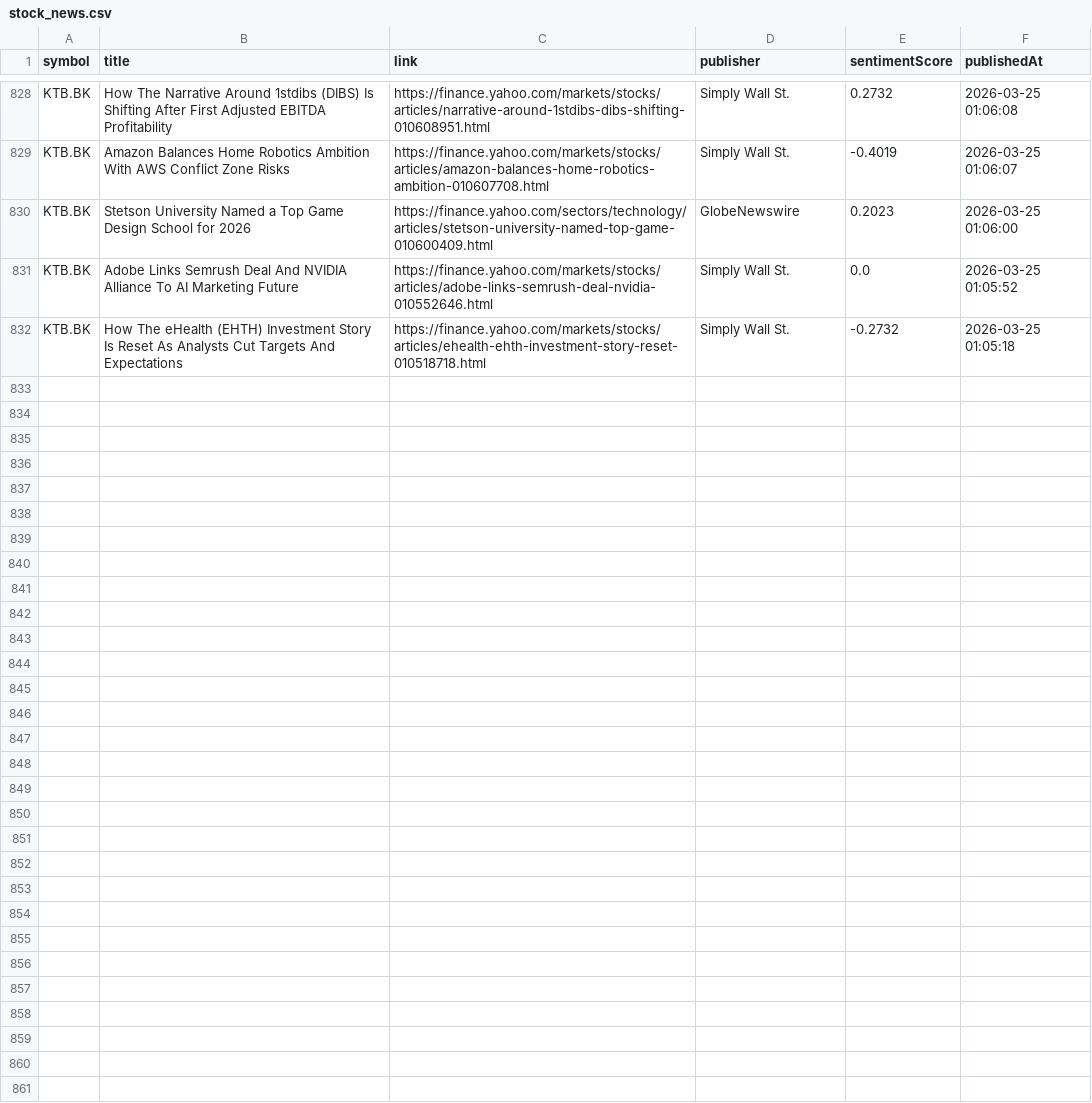
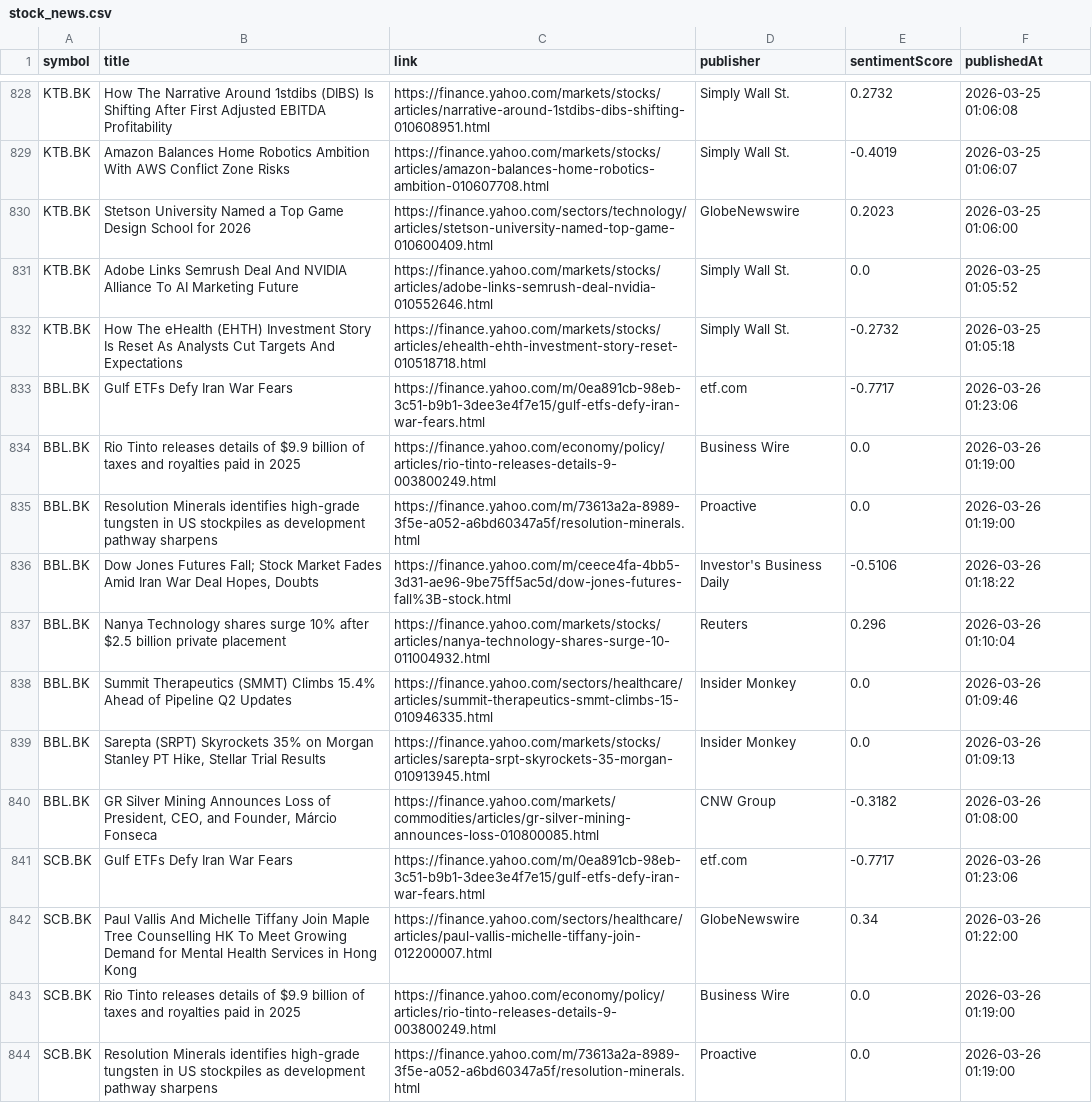
Before and after one commit to Narinthon-B/Finance-market, a CSV file: files/stock_news.csv, drawn as a sheet; only a part is shown, gaps mark what is left out; the diff covers the shown part only; the diff names each change by its address in the sheet, - before the commit and + after, or states it on an @@ line.

```diff
--- a/files/stock_news.csv
+++ b/files/stock_news.csv
+row 833: BBL.BK | Gulf ETFs Defy Iran War Fears | https://finance.yahoo.com/m/0ea891cb-98eb-3c51-b9b1-3dee3e4f7e15/gulf-etfs-defy-iran-war-fears.html | etf.com | -0.7717 | 2026-03-26 01:23:06
+row 834: BBL.BK | Rio Tinto releases details of $9.9 billion of taxes and royalties paid in 2025 | https://finance.yahoo.com/economy/policy/articles/rio-tinto-releases-details-9-003800249.html | Business Wire | 0.0 | 2026-03-26 01:19:00
+row 835: BBL.BK | Resolution Minerals identifies high-grade tungsten in US stockpiles as development pathway sharpens | https://finance.yahoo.com/m/73613a2a-8989-3f5e-a052-a6bd60347a5f/resolution-minerals.html | Proactive | 0.0 | 2026-03-26 01:19:00
+row 836: BBL.BK | Dow Jones Futures Fall; Stock Market Fades Amid Iran War Deal Hopes, Doubts | https://finance.yahoo.com/m/ceece4fa-4bb5-3d31-ae96-9be75ff5ac5d/dow-jones-futures-fall%3B-stock.html | Investor's Business Daily | -0.5106 | 2026-03-26 01:18:22
+row 837: BBL.BK | Nanya Technology shares surge 10% after $2.5 billion private placement | https://finance.yahoo.com/markets/stocks/articles/nanya-technology-shares-surge-10-011004932.html | Reuters | 0.296 | 2026-03-26 01:10:04
+row 838: BBL.BK | Summit Therapeutics (SMMT) Climbs 15.4% Ahead of Pipeline Q2 Updates | https://finance.yahoo.com/sectors/healthcare/articles/summit-therapeutics-smmt-climbs-15-010946335.html | Insider Monkey | 0.0 | 2026-03-26 01:09:46
+row 839: BBL.BK | Sarepta (SRPT) Skyrockets 35% on Morgan Stanley PT Hike, Stellar Trial Results | https://finance.yahoo.com/markets/stocks/articles/sarepta-srpt-skyrockets-35-morgan-010913945.html | Insider Monkey | 0.0 | 2026-03-26 01:09:13
+row 840: BBL.BK | GR Silver Mining Announces Loss of President, CEO, and Founder, Márcio Fonseca | https://finance.yahoo.com/markets/commodities/articles/gr-silver-mining-announces-loss-010800085.html | CNW Group | -0.3182 | 2026-03-26 01:08:00
+row 841: SCB.BK | Gulf ETFs Defy Iran War Fears | https://finance.yahoo.com/m/0ea891cb-98eb-3c51-b9b1-3dee3e4f7e15/gulf-etfs-defy-iran-war-fears.html | etf.com | -0.7717 | 2026-03-26 01:23:06
+row 842: SCB.BK | Paul Vallis And Michelle Tiffany Join Maple Tree Counselling HK To Meet Growing Demand for Mental Health Services in Hong Kong | https://finance.yahoo.com/sectors/healthcare/articles/paul-vallis-michelle-tiffany-join-012200007.html | GlobeNewswire | 0.34 | 2026-03-26 01:22:00
+row 843: SCB.BK | Rio Tinto releases details of $9.9 billion of taxes and royalties paid in 2025 | https://finance.yahoo.com/economy/policy/articles/rio-tinto-releases-details-9-003800249.html | Business Wire | 0.0 | 2026-03-26 01:19:00
+row 844: SCB.BK | Resolution Minerals identifies high-grade tungsten in US stockpiles as development pathway sharpens | https://finance.yahoo.com/m/73613a2a-8989-3f5e-a052-a6bd60347a5f/resolution-minerals.html | Proactive | 0.0 | 2026-03-26 01:19:00
```
Also changed, not shown: 12 added rows elsewhere in this file, files/stock_prices.csv.
